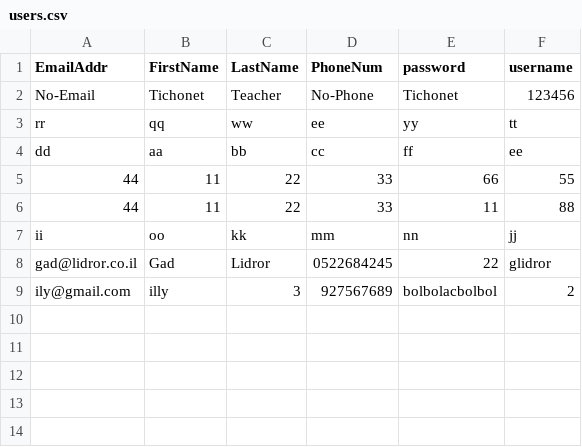
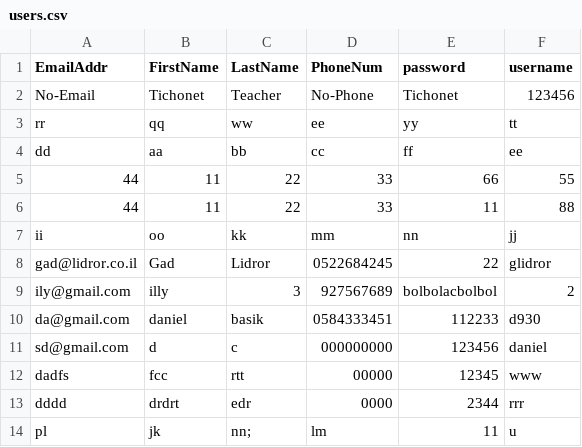
Before and after one commit to danielbasik930/DanielProject, a CSV file: DanielProject/DanielProject/static/Data/users.csv, drawn as a sheet.

```diff
--- a/DanielProject/DanielProject/static/Data/users.csv
+++ b/DanielProject/DanielProject/static/Data/users.csv
@@ -9 +9,6 @@ gad@lidror.co.il,Gad,Lidror,0522684245,22,glidror
 ily@gmail.com,illy,3,927567689,bolbolacbolbol,2
+da@gmail.com,daniel,basik,0584333451,112233,d930
+sd@gmail.com,d,c,000000000,123456,daniel
+dadfs,fcc,rtt,00000,12345,www
+dddd,drdrt,edr,0000,2344,rrr
+pl,jk,nn;,lm,11,u
```
Also changed, not shown: 6 other files.
